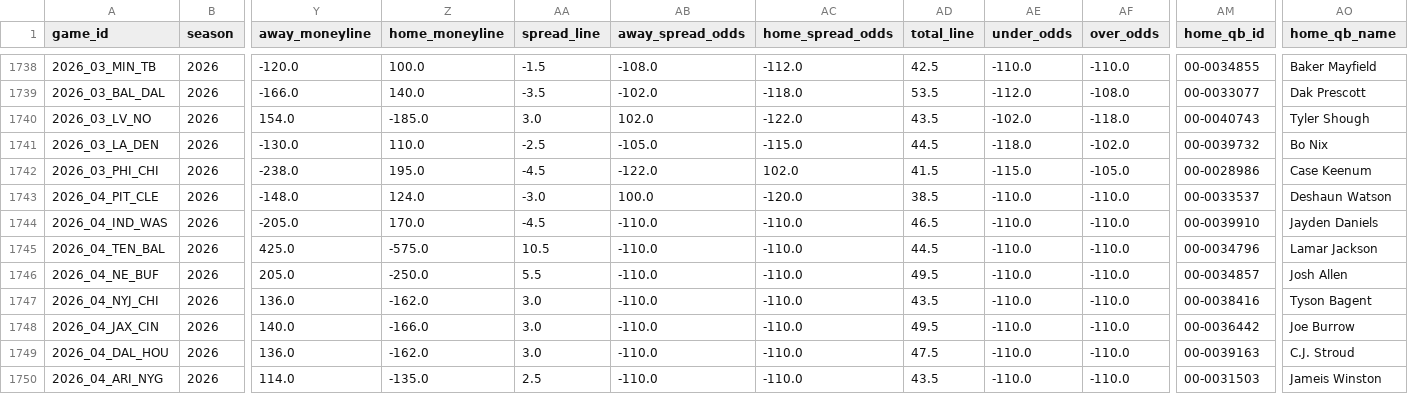
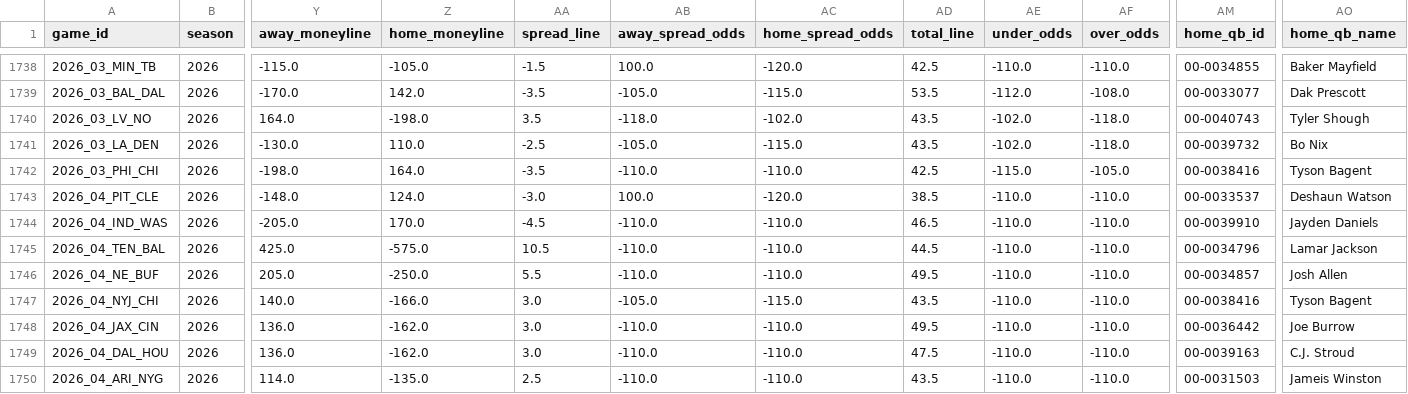
Before and after one commit to William-Bill1/nfl-predictions, a CSV file: data_files/nfl_games_historical.csv, drawn as a sheet; only a part is shown, gaps mark what is left out; the diff covers the shown part only; the diff names each change by its address in the sheet, - before the commit and + after, or states it on an @@ line.

```diff
--- a/data_files/nfl_games_historical.csv
+++ b/data_files/nfl_games_historical.csv
-Y1738 (away_moneyline): -120.0
+Y1738 (away_moneyline): -115.0
-Z1738 (home_moneyline): 100.0
+Z1738 (home_moneyline): -105.0
-AB1738 (away_spread_odds): -108.0
+AB1738 (away_spread_odds): 100.0
-AC1738 (home_spread_odds): -112.0
+AC1738 (home_spread_odds): -120.0
-Y1739 (away_moneyline): -166.0
+Y1739 (away_moneyline): -170.0
-Z1739 (home_moneyline): 140.0
+Z1739 (home_moneyline): 142.0
-AB1739 (away_spread_odds): -102.0
+AB1739 (away_spread_odds): -105.0
-AC1739 (home_spread_odds): -118.0
+AC1739 (home_spread_odds): -115.0
-Y1740 (away_moneyline): 154.0
+Y1740 (away_moneyline): 164.0
-Z1740 (home_moneyline): -185.0
+Z1740 (home_moneyline): -198.0
-AA1740 (spread_line): 3.0
+AA1740 (spread_line): 3.5
-AB1740 (away_spread_odds): 102.0
+AB1740 (away_spread_odds): -118.0
-AC1740 (home_spread_odds): -122.0
+AC1740 (home_spread_odds): -102.0
-AD1741 (total_line): 44.5
+AD1741 (total_line): 43.5
-AE1741 (under_odds): -118.0
+AE1741 (under_odds): -102.0
-AF1741 (over_odds): -102.0
+AF1741 (over_odds): -118.0
-Y1742 (away_moneyline): -238.0
+Y1742 (away_moneyline): -198.0
-Z1742 (home_moneyline): 195.0
+Z1742 (home_moneyline): 164.0
-AA1742 (spread_line): -4.5
+AA1742 (spread_line): -3.5
-AB1742 (away_spread_odds): -122.0
+AB1742 (away_spread_odds): -110.0
-AC1742 (home_spread_odds): 102.0
+AC1742 (home_spread_odds): -110.0
-AD1742 (total_line): 41.5
+AD1742 (total_line): 42.5
-AM1742 (home_qb_id): 00-0028986
+AM1742 (home_qb_id): 00-0038416
-AO1742 (home_qb_name): Case Keenum
+AO1742 (home_qb_name): Tyson Bagent
-Y1747 (away_moneyline): 136.0
+Y1747 (away_moneyline): 140.0
-Z1747 (home_moneyline): -162.0
+Z1747 (home_moneyline): -166.0
-AB1747 (away_spread_odds): -110.0
+AB1747 (away_spread_odds): -105.0
-AC1747 (home_spread_odds): -110.0
+AC1747 (home_spread_odds): -115.0
-Y1748 (away_moneyline): 140.0
+Y1748 (away_moneyline): 136.0
-Z1748 (home_moneyline): -166.0
+Z1748 (home_moneyline): -162.0
```
Also changed, not shown: 34 edited cells elsewhere in this file, data_files/espn_injuries.csv, data_files/player_props_predictions.csv, 2 other files.
